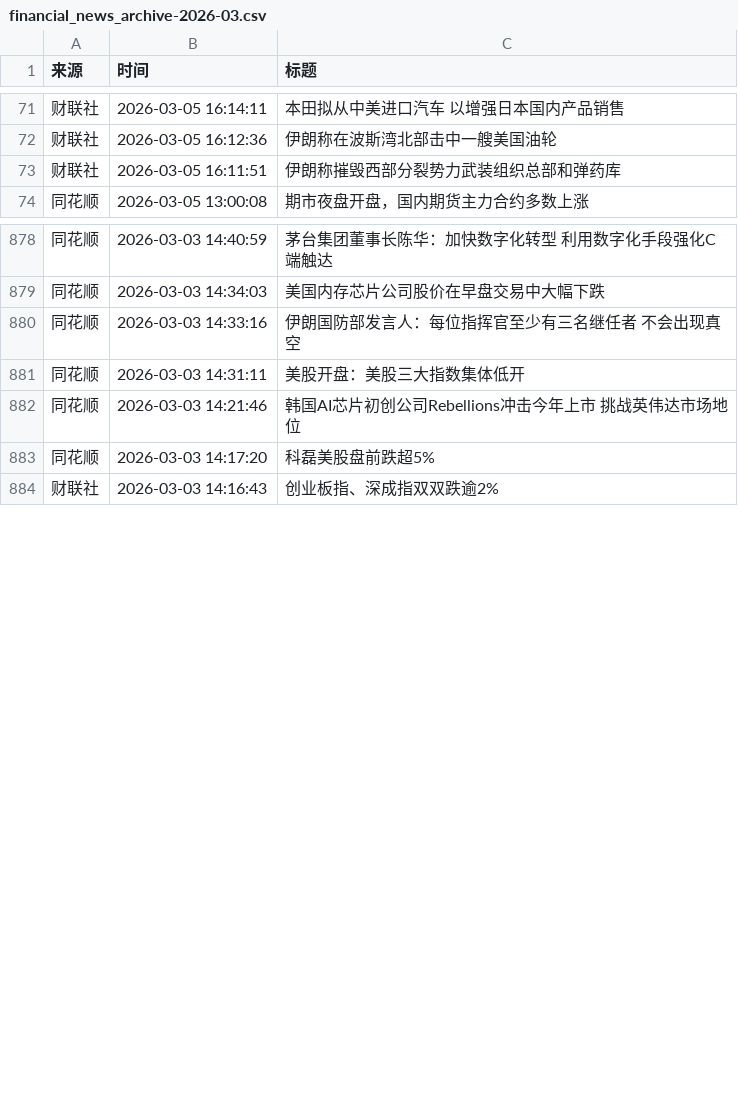
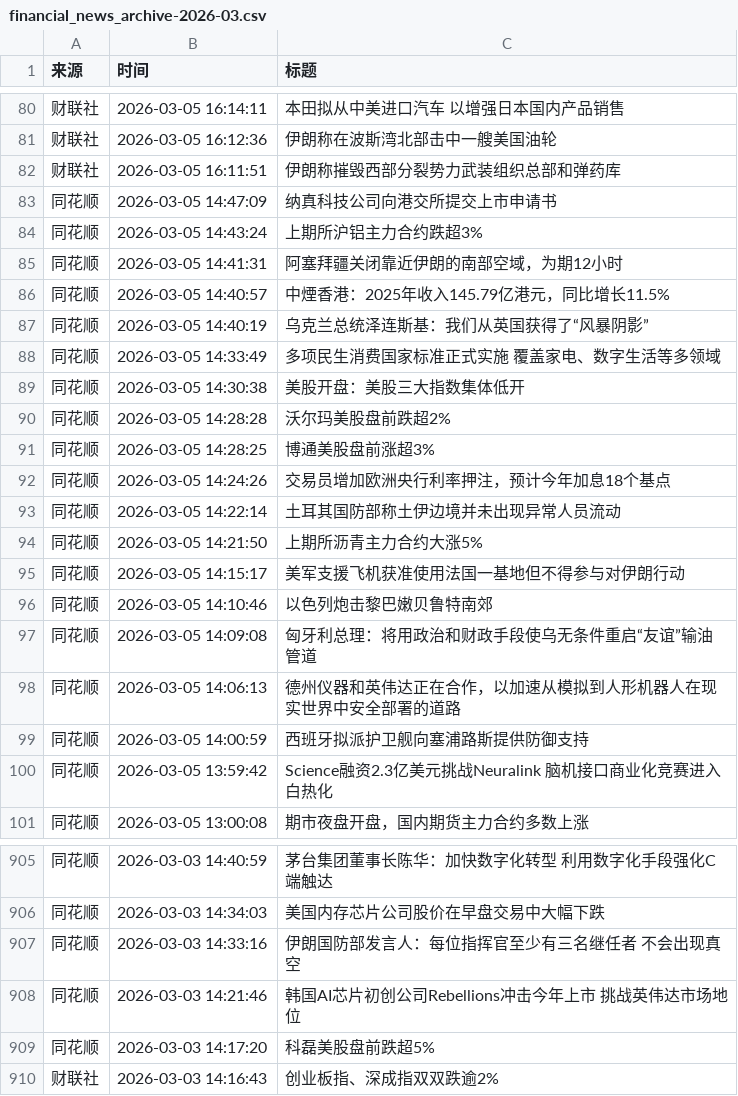
Before and after one commit to YutaoH/huiboyanbao, a CSV file: 财经新闻数据/financial_news_archive-2026-03.csv, drawn as a sheet; only a part is shown, gaps mark what is left out; removed rows and columns are numbered as before the commit, all else as after; the diff covers the shown part only; the diff names each change by its address in the sheet, - before the commit and + after, or states it on an @@ line.

```diff
--- a/财经新闻数据/financial_news_archive-2026-03.csv
+++ b/财经新闻数据/financial_news_archive-2026-03.csv
+row 83: 同花顺 | 2026-03-05 14:47:09 | 纳真科技公司向港交所提交上市申请书
+row 84: 同花顺 | 2026-03-05 14:43:24 | 上期所沪铝主力合约跌超3%
+row 85: 同花顺 | 2026-03-05 14:41:31 | 阿塞拜疆关闭靠近伊朗的南部空域，为期12小时
+row 86: 同花顺 | 2026-03-05 14:40:57 | 中煙香港：2025年收入145.79亿港元，同比增长11.5%
+row 87: 同花顺 | 2026-03-05 14:40:19 | 乌克兰总统泽连斯基：我们从英国获得了“风暴阴影”
+row 88: 同花顺 | 2026-03-05 14:33:49 | 多项民生消费国家标准正式实施 覆盖家电、数字生活等多领域
+row 89: 同花顺 | 2026-03-05 14:30:38 | 美股开盘：美股三大指数集体低开
+row 90: 同花顺 | 2026-03-05 14:28:28 | 沃尔玛美股盘前跌超2%
+row 91: 同花顺 | 2026-03-05 14:28:25 | 博通美股盘前涨超3%
+row 92: 同花顺 | 2026-03-05 14:24:26 | 交易员增加欧洲央行利率押注，预计今年加息18个基点
+row 93: 同花顺 | 2026-03-05 14:22:14 | 土耳其国防部称土伊边境并未出现异常人员流动
+row 94: 同花顺 | 2026-03-05 14:21:50 | 上期所沥青主力合约大涨5%
+row 95: 同花顺 | 2026-03-05 14:15:17 | 美军支援飞机获准使用法国一基地但不得参与对伊朗行动
+row 96: 同花顺 | 2026-03-05 14:10:46 | 以色列炮击黎巴嫩贝鲁特南郊
+row 97: 同花顺 | 2026-03-05 14:09:08 | 匈牙利总理：将用政治和财政手段使乌无条件重启“友谊”输油管道
+row 98: 同花顺 | 2026-03-05 14:06:13 | 德州仪器和英伟达正在合作，以加速从模拟到人形机器人在现实世界中安全部署的道路
+row 99: 同花顺 | 2026-03-05 14:00:59 | 西班牙拟派护卫舰向塞浦路斯提供防御支持
+row 100: 同花顺 | 2026-03-05 13:59:42 | Science融资2.3亿美元挑战Neuralink 脑机接口商业化竞赛进入白热化
-row 881: 同花顺 | 2026-03-03 14:31:11 | 美股开盘：美股三大指数集体低开
```
Also changed, not shown: 9 added rows elsewhere in this file, 5 other files.
